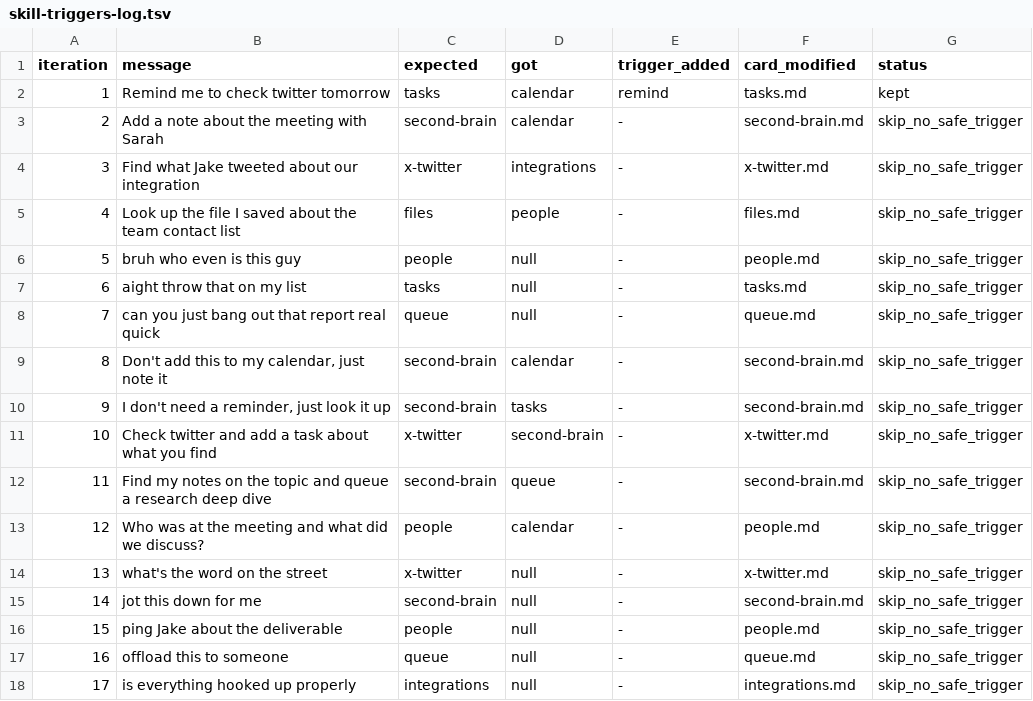
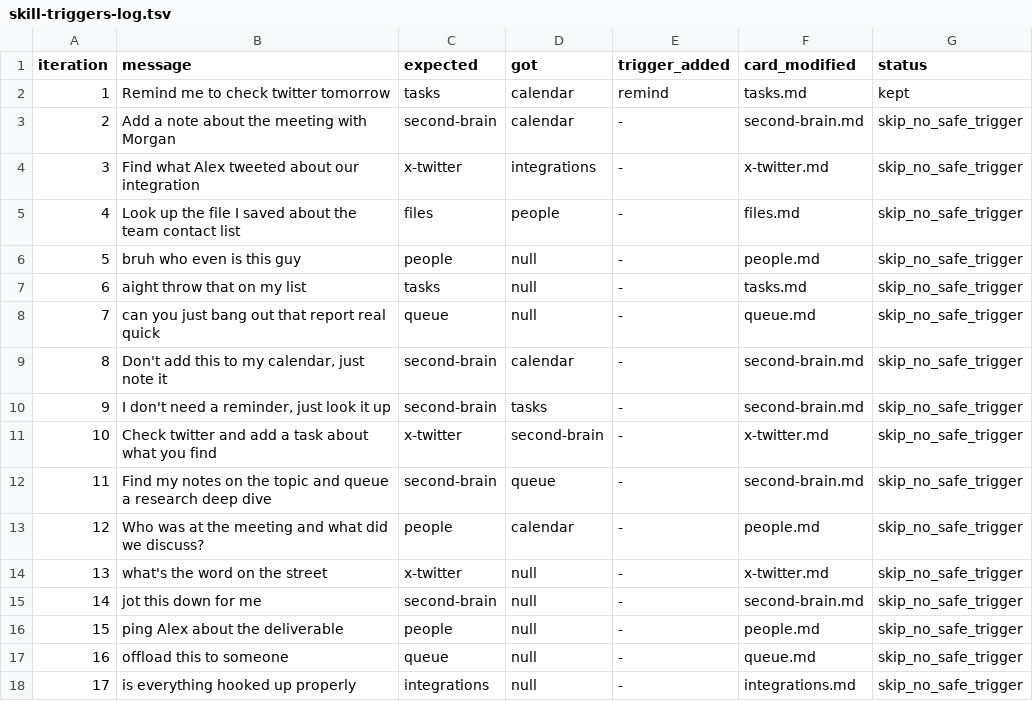
Before and after one commit to GodMode-Team/godmode, a TSV file: autoresearch/campaigns/skill-triggers-log.tsv, drawn as a sheet.

```diff
--- a/autoresearch/campaigns/skill-triggers-log.tsv
+++ b/autoresearch/campaigns/skill-triggers-log.tsv
@@ -2,4 +2,4 @@ iteration	message	expected	got	trigger_added	card_modified	status
 1	Remind me to check twitter tomorrow	tasks	calendar	remind	tasks.md	kept
-2	Add a note about the meeting with Sarah	second-brain	calendar	-	second-brain.md	skip_no_safe_trigger
-3	Find what Jake tweeted about our integration	x-twitter	integrations	-	x-twitter.md	skip_no_safe_trigger
+2	Add a note about the meeting with Morgan	second-brain	calendar	-	second-brain.md	skip_no_safe_trigger
+3	Find what Alex tweeted about our integration	x-twitter	integrations	-	x-twitter.md	skip_no_safe_trigger
 4	Look up the file I saved about the team contact list	files	people	-	files.md	skip_no_safe_trigger
@@ -15,3 +15,3 @@ iteration	message	expected	got	trigger_added	card_modified	status
 14	jot this down for me	second-brain	null	-	second-brain.md	skip_no_safe_trigger
-15	ping Jake about the deliverable	people	null	-	people.md	skip_no_safe_trigger
+15	ping Alex about the deliverable	people	null	-	people.md	skip_no_safe_trigger
 16	offload this to someone	queue	null	-	queue.md	skip_no_safe_trigger
```
Also changed, not shown: autoresearch/campaigns/product-audit-log.tsv, 56 other files.
